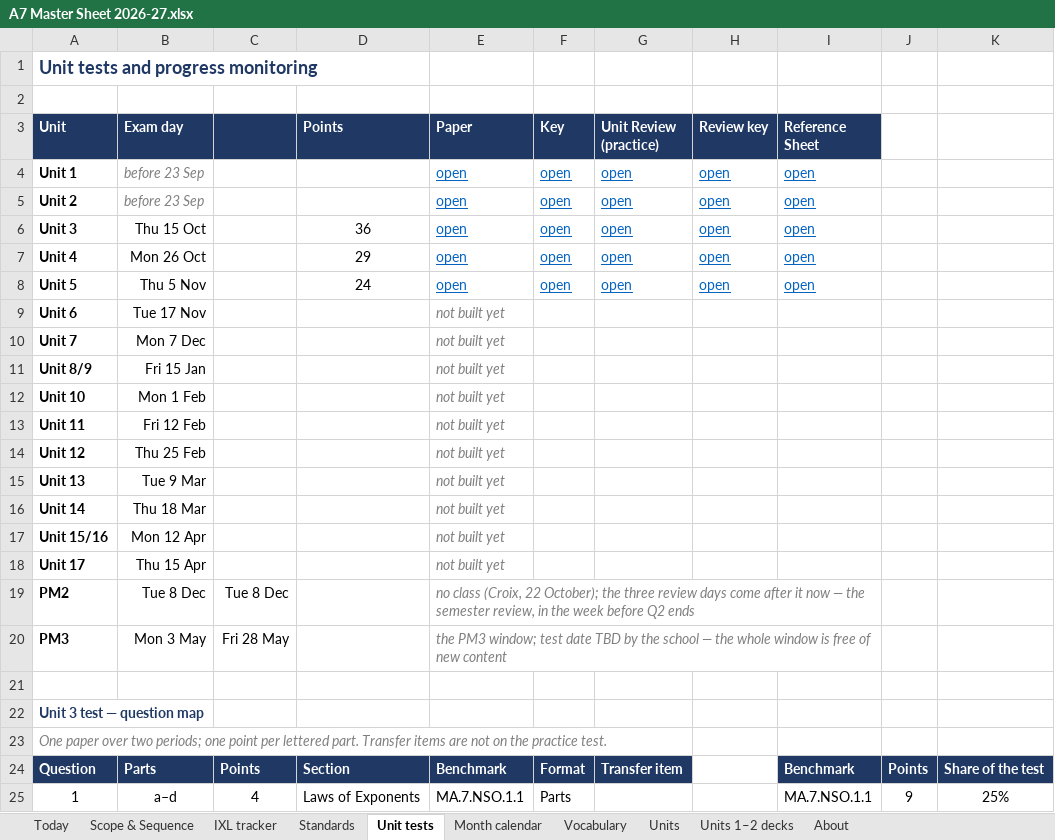
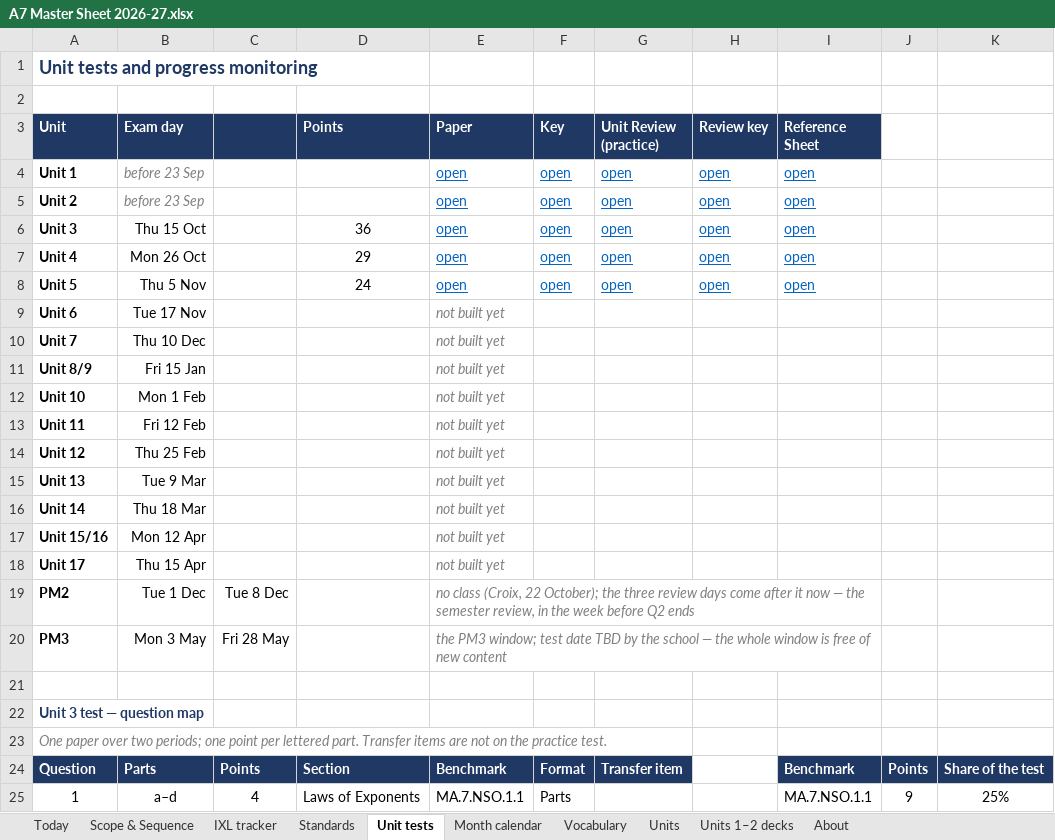
Before and after one commit to croix18/croix18-windy-hill-a7, an Excel workbook: a7/reference/A7 Master Sheet 2026-27.xlsx, sheet Unit tests, drawn as a sheet; only a part is shown; values as stored, in another font and other column widths than the file's, no borders; the diff names each change by its address in the sheet, - before the commit and + after, or states it on an @@ line.

```diff
--- a/a7/reference/A7 Master Sheet 2026-27.xlsx (sheet Unit tests)
+++ b/a7/reference/A7 Master Sheet 2026-27.xlsx (sheet Unit tests)
-B10 (Exam day): Mon 7 Dec
+B10 (Exam day): Thu 10 Dec
-B19 (Exam day): Tue 8 Dec
+B19 (Exam day): Tue 1 Dec
```
Also changed, not shown: sheet Scope & Sequence, sheet Standards, sheet IXL tracker, sheet Month calendar, sheet Units, sheet About, formulas that keep their value, 6 other files.
